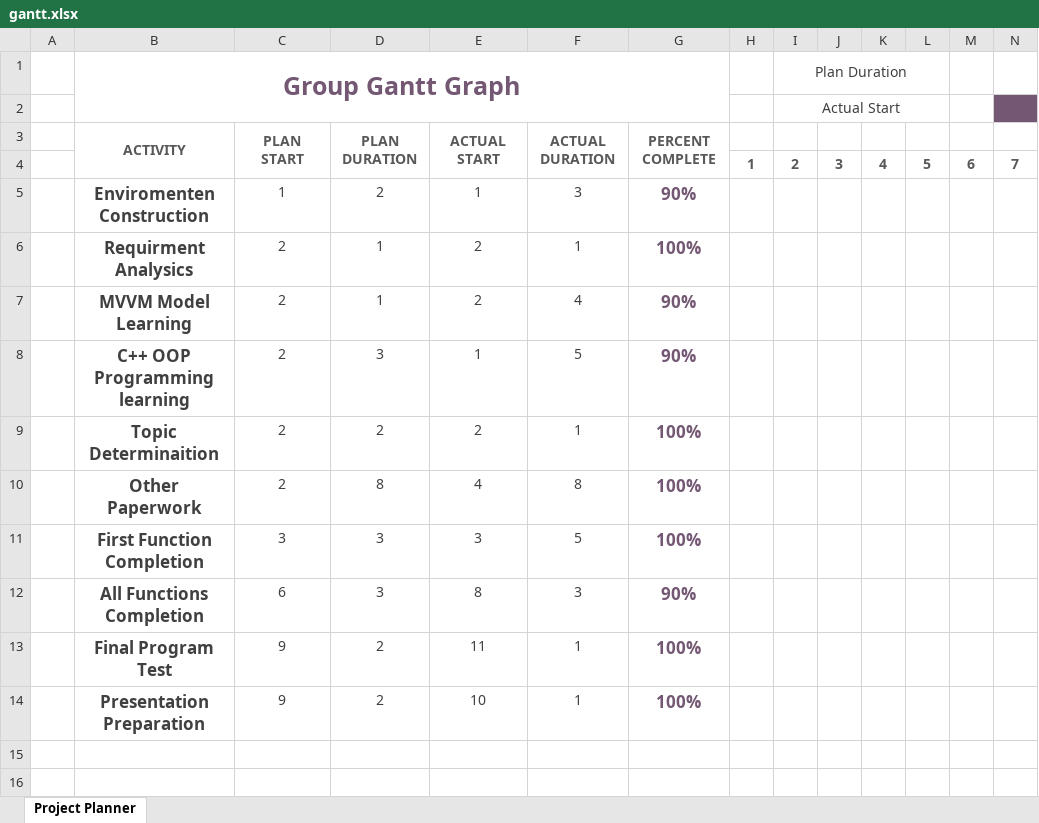
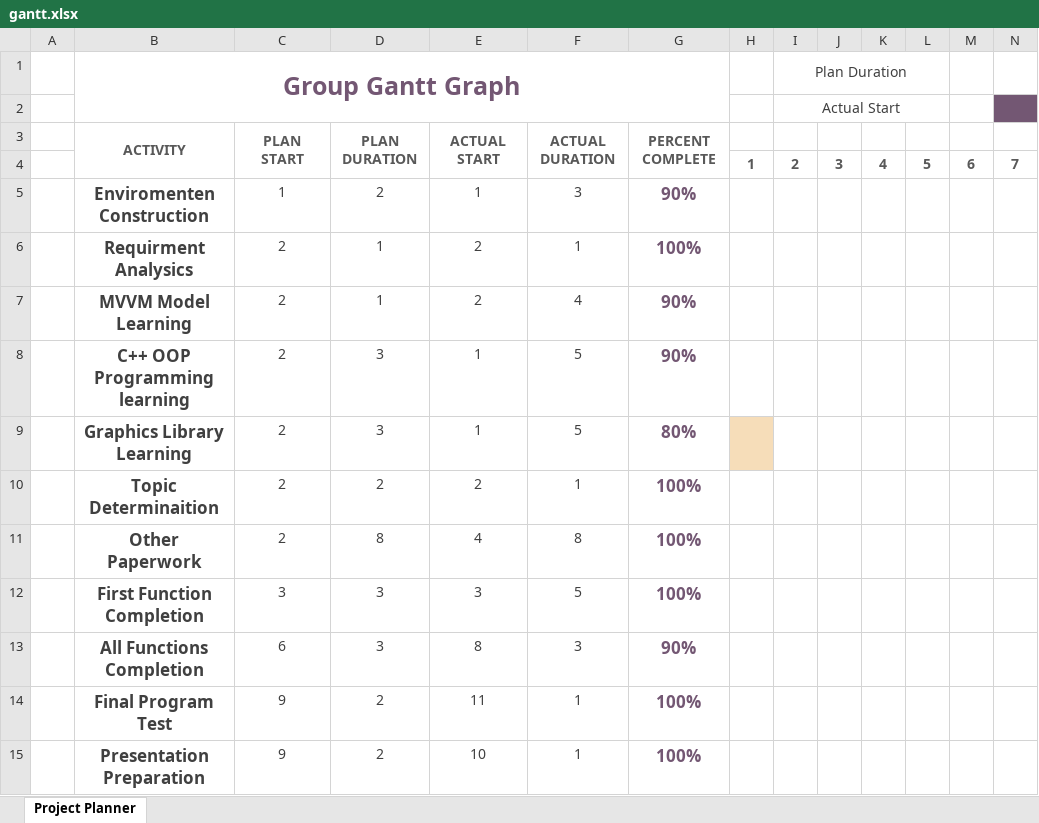
Before and after one commit to River75731/Trash-Mechanics, an Excel workbook: doc/gantt/gantt.xlsx, sheet Project Planner, drawn as a sheet; only a part is shown; values as stored, in another font and other column widths than the file's, no borders; conditional formats not drawn; rows hold the shown columns only; the diff names each change by its address in the sheet, - before the commit and + after, or states it on an @@ line.

Commit message:
update gantt.xlsx

```diff
--- a/doc/gantt/gantt.xlsx (sheet Project Planner)
+++ b/doc/gantt/gantt.xlsx (sheet Project Planner)
+row 9:  | Graphics Library Learning | 2 | 3 | 1 | 5 | 80%
```
